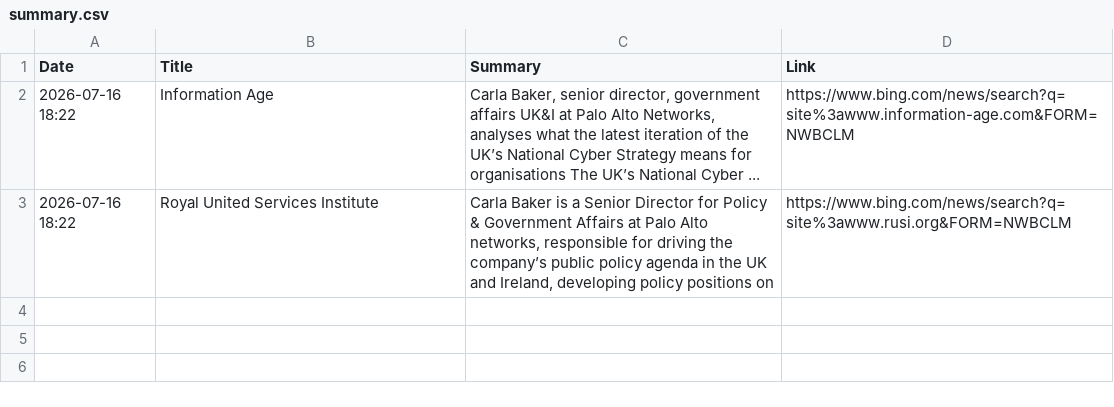
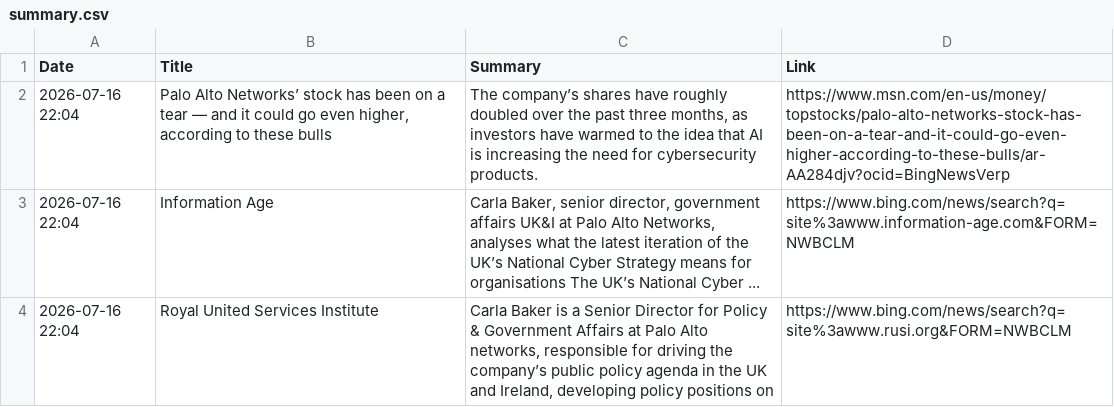
Before and after one commit to ashnaHPR/HPRxPANW-UK-tracker, a CSV file: summaries/weekly/summary.csv, drawn as a sheet.

```diff
--- a/summaries/weekly/summary.csv
+++ b/summaries/weekly/summary.csv
@@ -1,3 +1,4 @@
 Date,Title,Summary,Link
-2026-07-16 18:22,Information Age,"Carla Baker, senior director, government affairs UK&I at Palo Alto Networks, analyses what the latest iteration of the UK’s National Cyber Strategy means for organisations The UK’s National Cyber ...",https://www.bing.com/news/search?q=site%3awww.information-age.com&FORM=NWBCLM
-2026-07-16 18:22,Royal United Services Institute,"Carla Baker is a Senior Director for Policy & Government Affairs at Palo Alto networks, responsible for driving the company’s public policy agenda in the UK and Ireland, developing policy positions on",https://www.bing.com/news/search?q=site%3awww.rusi.org&FORM=NWBCLM
+2026-07-16 22:04,"Palo Alto Networks’ stock has been on a tear — and it could go even higher, according to these bulls","The company’s shares have roughly doubled over the past three months, as investors have warmed to the idea that AI is increasing the need for cybersecurity products.",https://www.msn.com/en-us/money/topstocks/palo-alto-networks-stock-has-been-on-a-tear-and-it-could-go-even-higher-according-to-these-bulls/ar-AA284djv?ocid=BingNewsVerp
+2026-07-16 22:04,Information Age,"Carla Baker, senior director, government affairs UK&I at Palo Alto Networks, analyses what the latest iteration of the UK’s National Cyber Strategy means for organisations The UK’s National Cyber ...",https://www.bing.com/news/search?q=site%3awww.information-age.com&FORM=NWBCLM
+2026-07-16 22:04,Royal United Services Institute,"Carla Baker is a Senior Director for Policy & Government Affairs at Palo Alto networks, responsible for driving the company’s public policy agenda in the UK and Ireland, developing policy positions on",https://www.bing.com/news/search?q=site%3awww.rusi.org&FORM=NWBCLM
```
Also changed, not shown: 1 other file.
